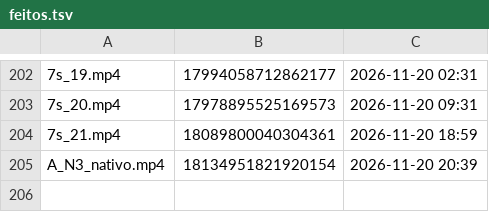
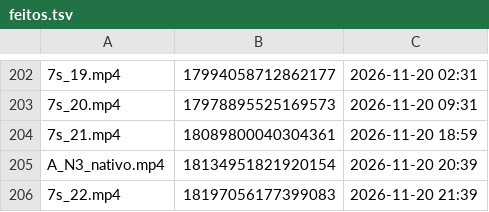
Before and after one commit to brindoapp/reels-teste, a TSV file: contas/leeleo/feitos.tsv, drawn as a sheet; only a part is shown, gaps mark what is left out.

Commit message:
postado 2026-11-20_2139

```diff
--- a/contas/leeleo/feitos.tsv
+++ b/contas/leeleo/feitos.tsv
@@ -205 +205,2 @@
 A_N3_nativo.mp4	18134951821920154	2026-11-20 20:39
+7s_22.mp4	18197056177399083	2026-11-20 21:39
```
